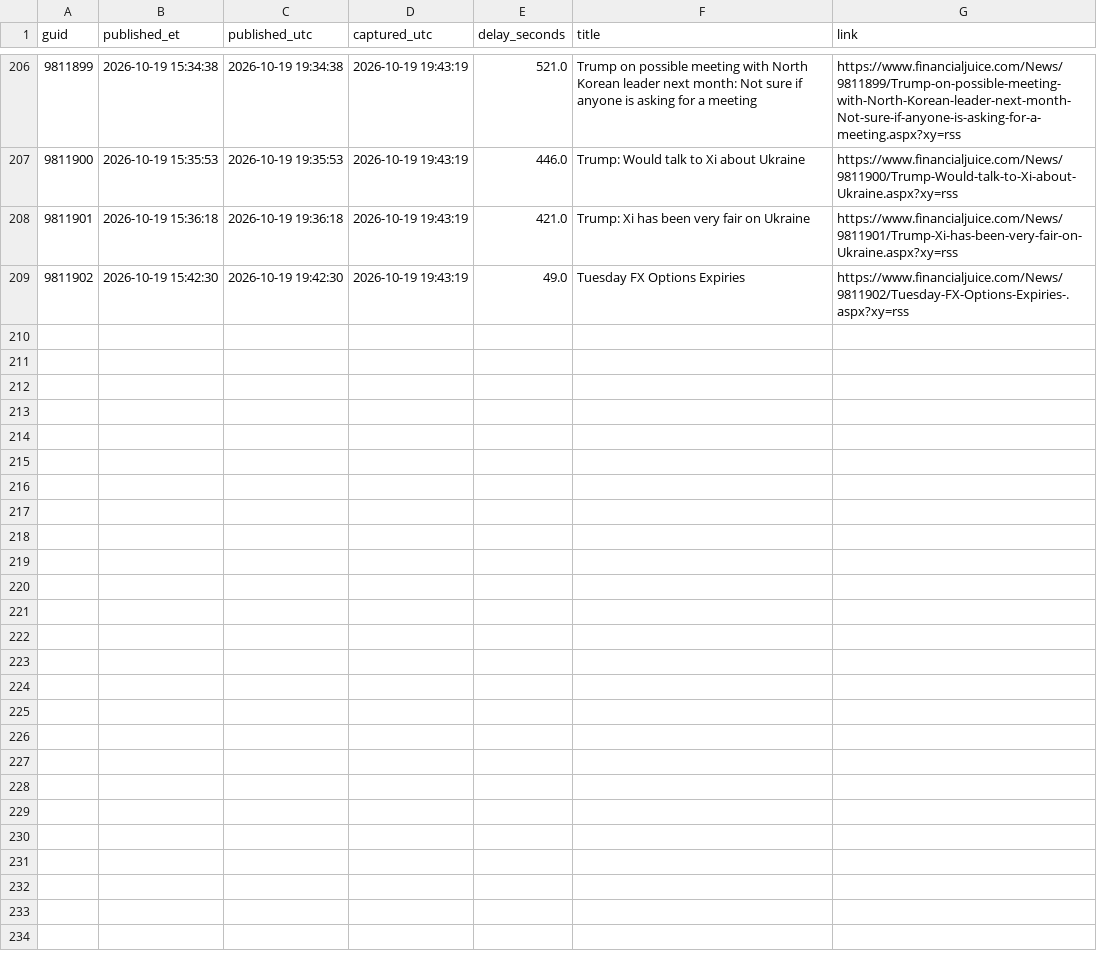
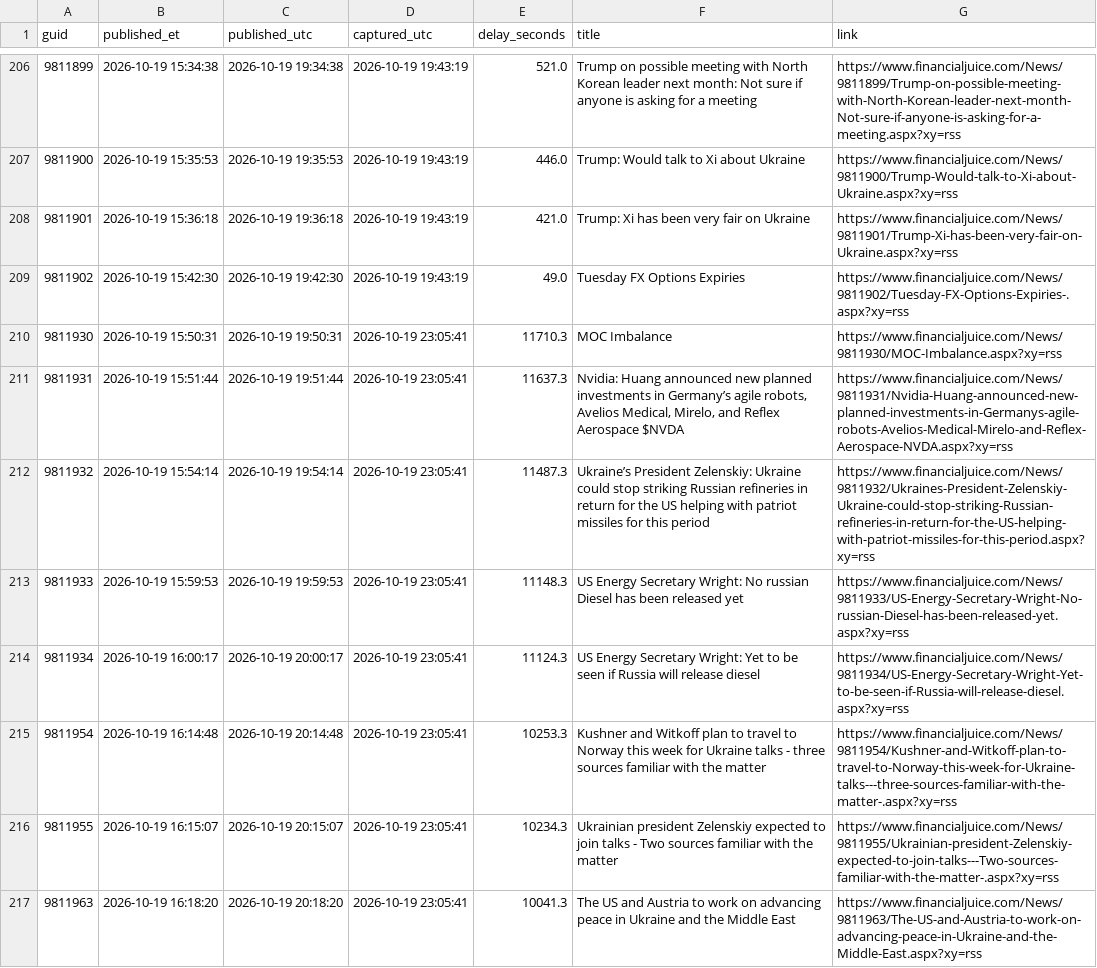
Before and after one commit to marcusa23-a11y/fj, a CSV file: daily/2026-10-19.csv, drawn as a sheet; only a part is shown, gaps mark what is left out; the diff covers the shown part only; the diff names each change by its address in the sheet, - before the commit and + after, or states it on an @@ line.

```diff
--- a/daily/2026-10-19.csv
+++ b/daily/2026-10-19.csv
+row 210: 9811930 | 2026-10-19 15:50:31 | 2026-10-19 19:50:31 | 2026-10-19 23:05:41 | 11710.3 | MOC Imbalance | https://www.financialjuice.com/News/9811930/MOC-Imbalance.aspx?xy=rss
+row 211: 9811931 | 2026-10-19 15:51:44 | 2026-10-19 19:51:44 | 2026-10-19 23:05:41 | 11637.3 | Nvidia: Huang announced new planned investments in Germany’s agile robots, Avelios Medical, Mirelo, and Reflex Aerospace $NVDA | https://www.financialjuice.com/News/9811931/Nvidia-Huang-announced-new-planned-investments-in-Germanys-agile-robots-Avelios-Medical-Mirelo-and-Reflex-Aerospace-NVDA.aspx?xy=rss
+row 212: 9811932 | 2026-10-19 15:54:14 | 2026-10-19 19:54:14 | 2026-10-19 23:05:41 | 11487.3 | Ukraine’s President Zelenskiy: Ukraine could stop striking Russian refineries in return for the US helping with patriot missiles for this period | https://www.financialjuice.com/News/9811932/Ukraines-President-Zelenskiy-Ukraine-could-stop-striking-Russian-refineries-in-return-for-the-US-helping-with-patriot-missiles-for-this-period.aspx?xy=rss
+row 213: 9811933 | 2026-10-19 15:59:53 | 2026-10-19 19:59:53 | 2026-10-19 23:05:41 | 11148.3 | US Energy Secretary Wright: No russian Diesel has been released yet | https://www.financialjuice.com/News/9811933/US-Energy-Secretary-Wright-No-russian-Diesel-has-been-released-yet.aspx?xy=rss
+row 214: 9811934 | 2026-10-19 16:00:17 | 2026-10-19 20:00:17 | 2026-10-19 23:05:41 | 11124.3 | US Energy Secretary Wright: Yet to be seen if Russia will release diesel | https://www.financialjuice.com/News/9811934/US-Energy-Secretary-Wright-Yet-to-be-seen-if-Russia-will-release-diesel.aspx?xy=rss
+row 215: 9811954 | 2026-10-19 16:14:48 | 2026-10-19 20:14:48 | 2026-10-19 23:05:41 | 10253.3 | Kushner and Witkoff plan to travel to Norway this week for Ukraine talks - three sources familiar with the matter | https://www.financialjuice.com/News/9811954/Kushner-and-Witkoff-plan-to-travel-to-Norway-this-week-for-Ukraine-talks---three-sources-familiar-with-the-matter-.aspx?xy=rss
+row 216: 9811955 | 2026-10-19 16:15:07 | 2026-10-19 20:15:07 | 2026-10-19 23:05:41 | 10234.3 | Ukrainian president Zelenskiy expected to join talks - Two sources familiar with the matter | https://www.financialjuice.com/News/9811955/Ukrainian-president-Zelenskiy-expected-to-join-talks---Two-sources-familiar-with-the-matter-.aspx?xy=rss
+row 217: 9811963 | 2026-10-19 16:18:20 | 2026-10-19 20:18:20 | 2026-10-19 23:05:41 | 10041.3 | The US and Austria to work on advancing peace in Ukraine and the Middle East | https://www.financialjuice.com/News/9811963/The-US-and-Austria-to-work-on-advancing-peace-in-Ukraine-and-the-Middle-East.aspx?xy=rss
```
Also changed, not shown: 7 added rows elsewhere in this file, index.csv, recent_48h.csv, 1 other file.
